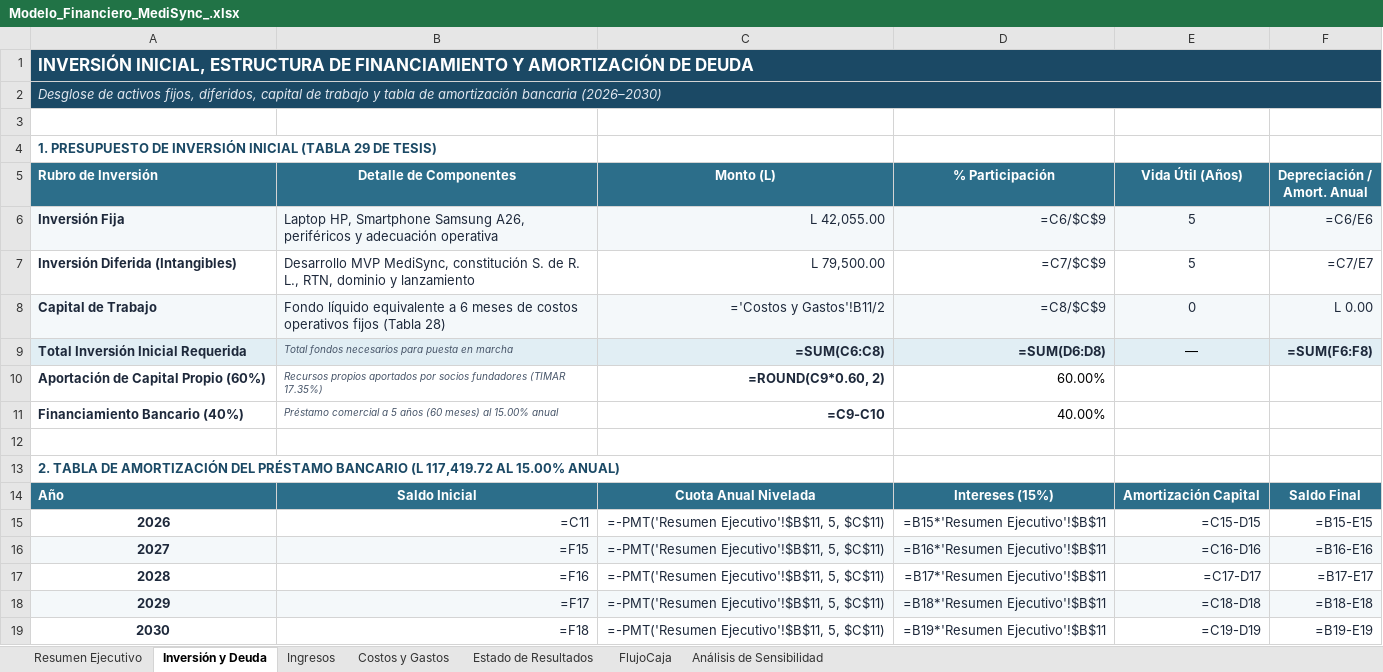
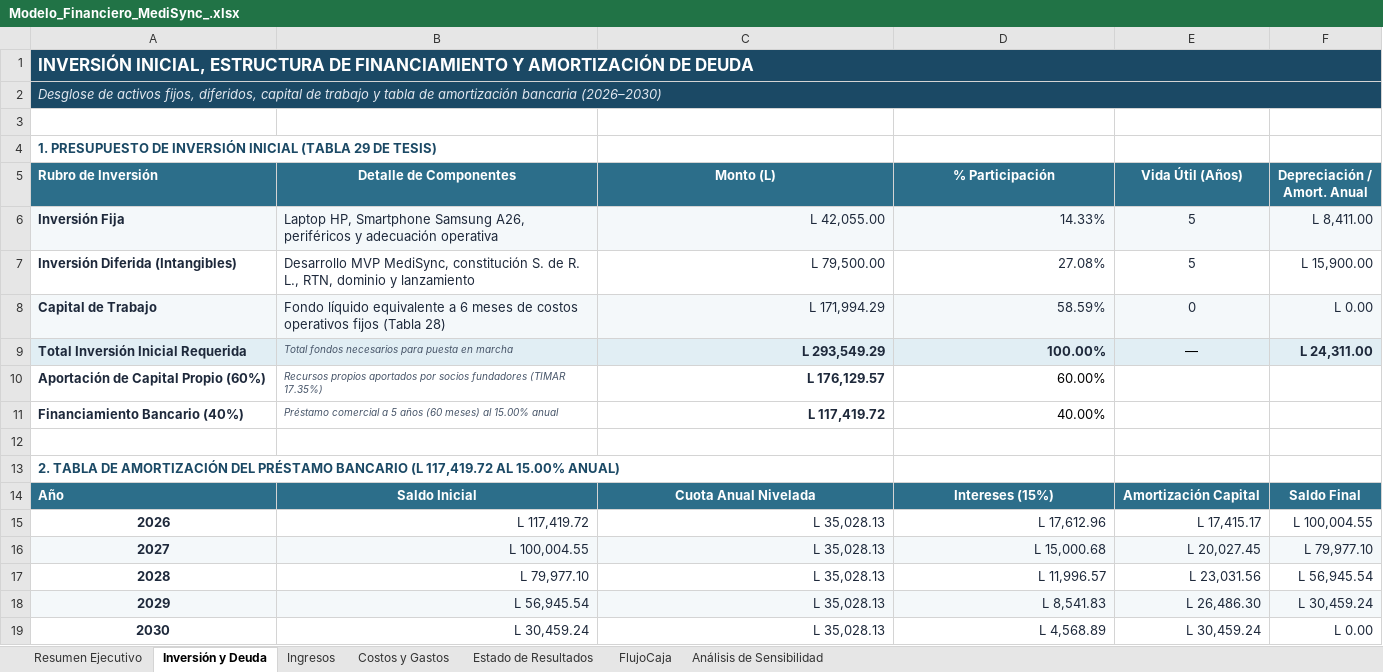
Before and after one commit to FatRush/tesis_Medisync, an Excel workbook: Modelo_Financiero_MediSync_.xlsx, sheet Inversión y Deuda, drawn as a sheet; only a part is shown; values as stored, in another font and other column widths than the file's, no borders; formulas without a stored value are shown as written; the diff covers the shown part only; the diff names each change by its address in the sheet, - before the commit and + after, or states it on an @@ line.

```diff
--- a/Modelo_Financiero_MediSync_.xlsx (sheet Inversión y Deuda)
+++ b/Modelo_Financiero_MediSync_.xlsx (sheet Inversión y Deuda)
-D6 (% Participación): =C6/$C$9
+D6 (% Participación): 14.33%
-F6 (Depreciación / Amort. Anual): =C6/E6
+F6 (Depreciación / Amort. Anual): L 8,411.00
-D7 (% Participación): =C7/$C$9
+D7 (% Participación): 27.08%
-F7 (Depreciación / Amort. Anual): =C7/E7
+F7 (Depreciación / Amort. Anual): L 15,900.00
-C8 (Monto (L)): ='Costos y Gastos'!B11/2
+C8 (Monto (L)): L 171,994.29
-D8 (% Participación): =C8/$C$9
+D8 (% Participación): 58.59%
-C9 (Monto (L)): =SUM(C6:C8)
+C9 (Monto (L)): L 293,549.29
-D9 (% Participación): =SUM(D6:D8)
+D9 (% Participación): 100.00%
-F9 (Depreciación / Amort. Anual): =SUM(F6:F8)
+F9 (Depreciación / Amort. Anual): L 24,311.00
-C10 (Monto (L)): =ROUND(C9*0.60, 2)
+C10 (Monto (L)): L 176,129.57
-C11 (Monto (L)): =C9-C10
+C11 (Monto (L)): L 117,419.72
-B15 (Detalle de Componentes): =C11
+B15 (Detalle de Componentes): L 117,419.72
-C15:C19 (Monto (L)): =-PMT('Resumen Ejecutivo'!$B$11, 5, $C$11)
+C15:C19 (Monto (L)): L 35,028.13
-D15 (% Participación): =B15*'Resumen Ejecutivo'!$B$11
+D15 (% Participación): L 17,612.96
-E15 (Vida Útil (Años)): =C15-D15
+E15 (Vida Útil (Años)): L 17,415.17
-F15 (Depreciación / Amort. Anual): =B15-E15
+F15 (Depreciación / Amort. Anual): L 100,004.55
-B16 (Detalle de Componentes): =F15
+B16 (Detalle de Componentes): L 100,004.55
-D16 (% Participación): =B16*'Resumen Ejecutivo'!$B$11
+D16 (% Participación): L 15,000.68
-E16 (Vida Útil (Años)): =C16-D16
+E16 (Vida Útil (Años)): L 20,027.45
-F16 (Depreciación / Amort. Anual): =B16-E16
+F16 (Depreciación / Amort. Anual): L 79,977.10
-B17 (Detalle de Componentes): =F16
+B17 (Detalle de Componentes): L 79,977.10
-D17 (% Participación): =B17*'Resumen Ejecutivo'!$B$11
+D17 (% Participación): L 11,996.57
-E17 (Vida Útil (Años)): =C17-D17
+E17 (Vida Útil (Años)): L 23,031.56
-F17 (Depreciación / Amort. Anual): =B17-E17
+F17 (Depreciación / Amort. Anual): L 56,945.54
-B18 (Detalle de Componentes): =F17
+B18 (Detalle de Componentes): L 56,945.54
-D18 (% Participación): =B18*'Resumen Ejecutivo'!$B$11
+D18 (% Participación): L 8,541.83
-E18 (Vida Útil (Años)): =C18-D18
+E18 (Vida Útil (Años)): L 26,486.30
-F18 (Depreciación / Amort. Anual): =B18-E18
+F18 (Depreciación / Amort. Anual): L 30,459.24
-B19 (Detalle de Componentes): =F18
+B19 (Detalle de Componentes): L 30,459.24
-D19 (% Participación): =B19*'Resumen Ejecutivo'!$B$11
+D19 (% Participación): L 4,568.89
-E19 (Vida Útil (Años)): =C19-D19
+E19 (Vida Útil (Años)): L 30,459.24
-F19 (Depreciación / Amort. Anual): =B19-E19
+F19 (Depreciación / Amort. Anual): L 0.00
```
Also changed, not shown: 4 edited cells elsewhere in this sheet, sheet FlujoCaja, sheet Costos y Gastos, sheet Estado de Resultados, sheet Análisis de Sensibilidad, sheet Ingresos, sheet Resumen Ejecutivo, charts or pictures.
